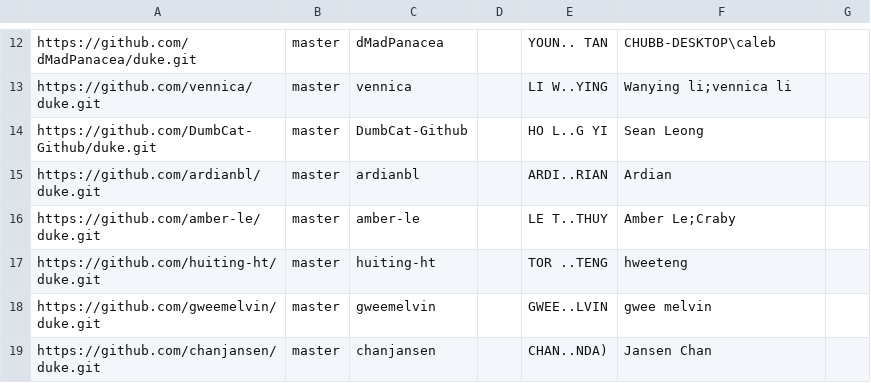
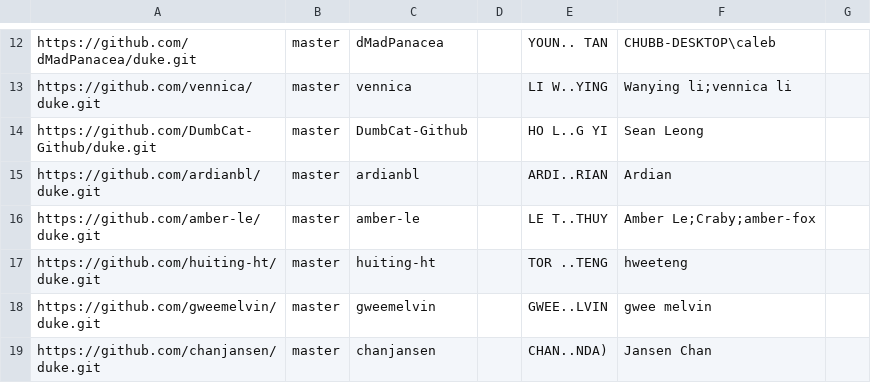
Before and after one commit to nus-tic2002-AY2324S1/ip-dashboard, a CSV file: configs/author-config.csv, drawn as a sheet; only a part is shown, gaps mark what is left out.

Commit message:
Update configs

```diff
--- a/configs/author-config.csv
+++ b/configs/author-config.csv
@@ -15,3 +15,3 @@ https://github.com/DumbCat-Github/duke.git,master,DumbCat-Github,,HO L..G YI,Sea
 https://github.com/ardianbl/duke.git,master,ardianbl,,ARDI..RIAN,Ardian,
-https://github.com/amber-le/duke.git,master,amber-le,,LE T..THUY,Amber Le;Craby,
+https://github.com/amber-le/duke.git,master,amber-le,,LE T..THUY,Amber Le;Craby;amber-fox,
 https://github.com/huiting-ht/duke.git,master,huiting-ht,,TOR ..TENG,hweeteng,
```
